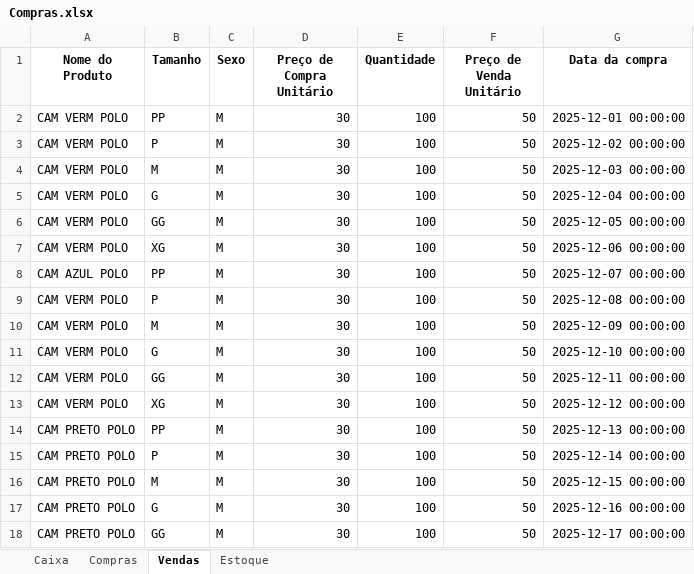
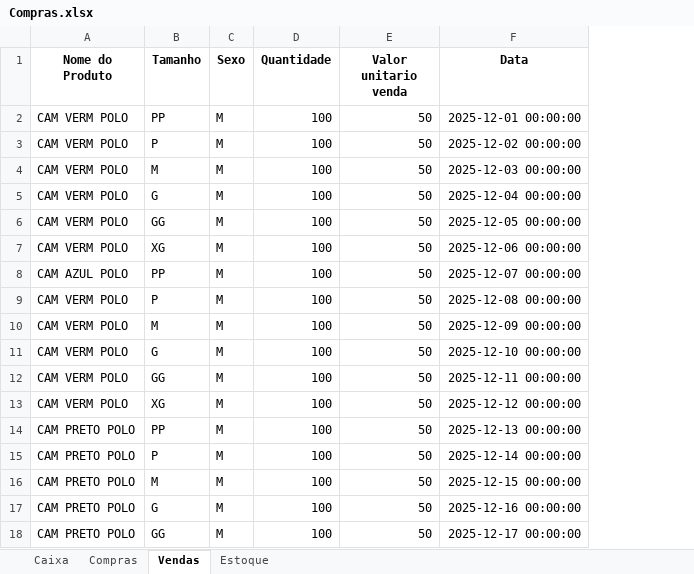
Before and after one commit to ViniciusWill/loja-roupa-py, an Excel workbook: Compras.xlsx, sheet Vendas, drawn as a sheet; values as stored, in another font and other column widths than the file's, no borders; removed rows and columns are numbered as before the commit, all else as after; the diff names each change by its address in the sheet, - before the commit and + after, or states it on an @@ line.

```diff
--- a/Compras.xlsx (sheet Vendas)
+++ b/Compras.xlsx (sheet Vendas)
-column D (Preço de Compra Unitário), rows 2-18: all 30
-E1: Preço de Venda Unitário
+E1: Valor unitario venda
-F1: Data da compra
+F1: Data
```
Also changed, not shown: sheet Compras, sheet Caixa, sheet Estoque, 2 other files.
